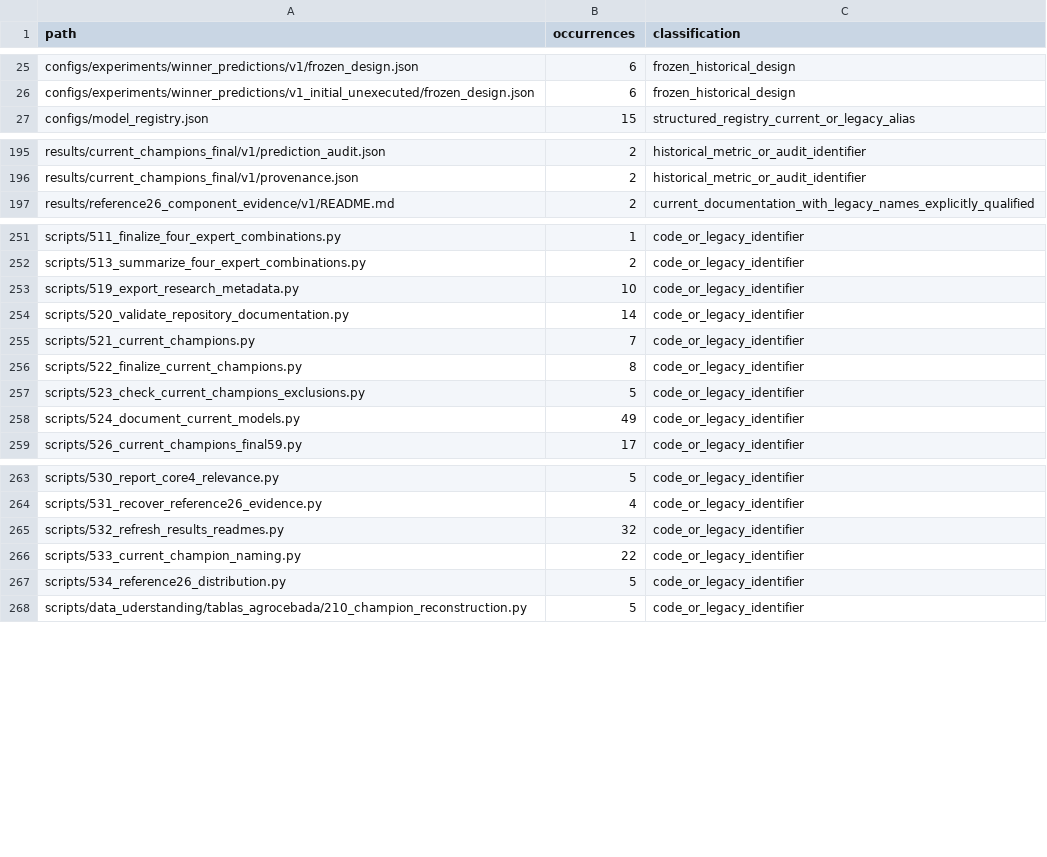
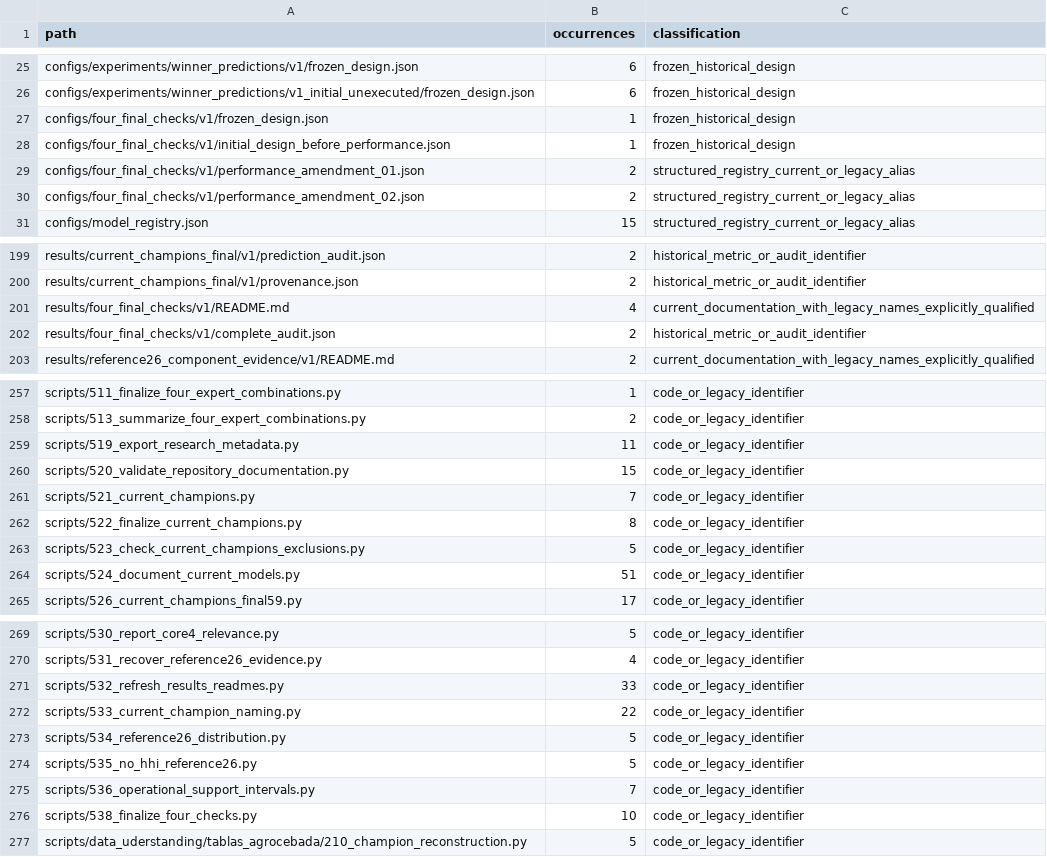
Before and after one commit to Andrea-HH/todoseboso, a CSV file: documentation/inventories/champion_references.csv, drawn as a sheet; only a part is shown, gaps mark what is left out; the diff covers the shown part only.

```diff
--- a/documentation/inventories/champion_references.csv
+++ b/documentation/inventories/champion_references.csv
@@ -26,2 +26,6 @@ configs/experiments/winner_predictions/v1/frozen_design.json,6,frozen_historical
 configs/experiments/winner_predictions/v1_initial_unexecuted/frozen_design.json,6,frozen_historical_design
+configs/four_final_checks/v1/frozen_design.json,1,frozen_historical_design
+configs/four_final_checks/v1/initial_design_before_performance.json,1,frozen_historical_design
+configs/four_final_checks/v1/performance_amendment_01.json,2,structured_registry_current_or_legacy_alias
+configs/four_final_checks/v1/performance_amendment_02.json,2,structured_registry_current_or_legacy_alias
 configs/model_registry.json,15,structured_registry_current_or_legacy_alias
@@ -196,2 +200,4 @@ results/current_champions_final/v1/prediction_audit.json,2,historical_metric_or_
 results/current_champions_final/v1/provenance.json,2,historical_metric_or_audit_identifier
+results/four_final_checks/v1/README.md,4,current_documentation_with_legacy_names_explicitly_qualified
+results/four_final_checks/v1/complete_audit.json,2,historical_metric_or_audit_identifier
 results/reference26_component_evidence/v1/README.md,2,current_documentation_with_legacy_names_explicitly_qualified
@@ -252,4 +258,4 @@ scripts/511_finalize_four_expert_combinations.py,1,code_or_legacy_identifier
 scripts/513_summarize_four_expert_combinations.py,2,code_or_legacy_identifier
-scripts/519_export_research_metadata.py,10,code_or_legacy_identifier
-scripts/520_validate_repository_documentation.py,14,code_or_legacy_identifier
+scripts/519_export_research_metadata.py,11,code_or_legacy_identifier
+scripts/520_validate_repository_documentation.py,15,code_or_legacy_identifier
 scripts/521_current_champions.py,7,code_or_legacy_identifier
@@ -257,3 +263,3 @@ scripts/522_finalize_current_champions.py,8,code_or_legacy_identifier
 scripts/523_check_current_champions_exclusions.py,5,code_or_legacy_identifier
-scripts/524_document_current_models.py,49,code_or_legacy_identifier
+scripts/524_document_current_models.py,51,code_or_legacy_identifier
 scripts/526_current_champions_final59.py,17,code_or_legacy_identifier
@@ -264,5 +270,8 @@ scripts/530_report_core4_relevance.py,5,code_or_legacy_identifier
 scripts/531_recover_reference26_evidence.py,4,code_or_legacy_identifier
-scripts/532_refresh_results_readmes.py,32,code_or_legacy_identifier
+scripts/532_refresh_results_readmes.py,33,code_or_legacy_identifier
 scripts/533_current_champion_naming.py,22,code_or_legacy_identifier
 scripts/534_reference26_distribution.py,5,code_or_legacy_identifier
+scripts/535_no_hhi_reference26.py,5,code_or_legacy_identifier
+scripts/536_operational_support_intervals.py,7,code_or_legacy_identifier
+scripts/538_finalize_four_checks.py,10,code_or_legacy_identifier
 scripts/data_uderstanding/tablas_agrocebada/210_champion_reconstruction.py,5,code_or_legacy_identifier
```
Also changed, not shown: 1 added row and 9 edited cells elsewhere in this file, documentation/ai/prompt_inventory.csv, documentation/inventories/model_status_audit.csv, 47 other files.
